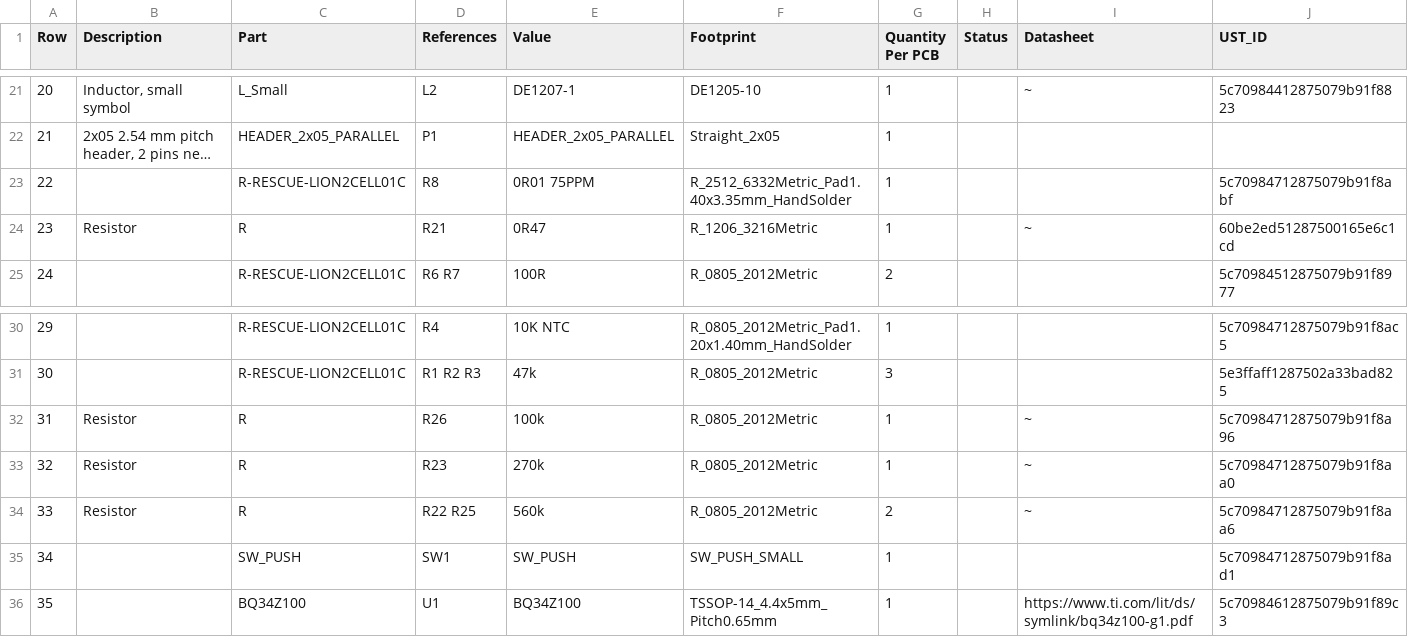
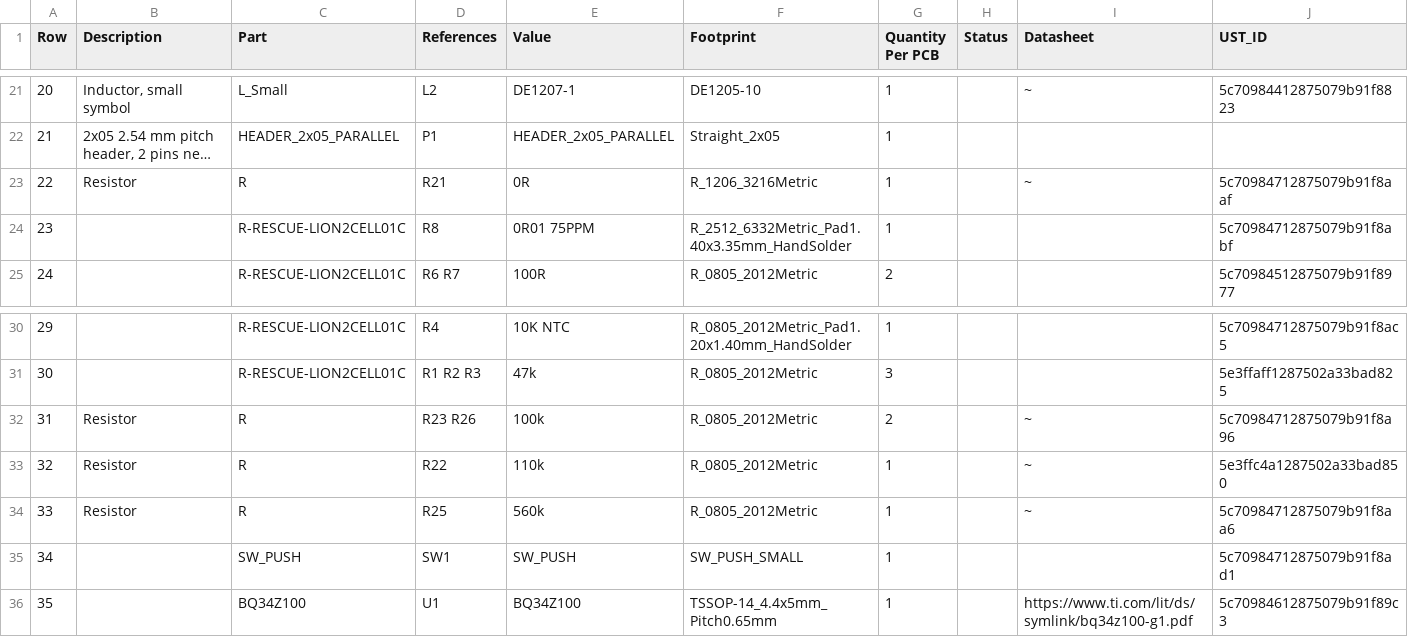
Before and after one commit to mlab-modules/SOLARMINIBAT01, a CSV file: doc/gen/SOLARMINIBAT01A-bom.csv, drawn as a sheet; only a part is shown, gaps mark what is left out; long unchanged cells end in …; removed rows and columns are numbered as before the commit, all else as after; the diff names each change by its address in the sheet, - before the commit and + after, or states it on an @@ line.

```diff
--- a/doc/gen/SOLARMINIBAT01A-bom.csv
+++ b/doc/gen/SOLARMINIBAT01A-bom.csv
+row 23: 22 | Resistor | R | R21 | 0R | R_1206_3216Metric | 1 |  | ~ | 5c70984712875079b91f8aaf
@@ column A (Row) renumbered in row 24 @@
-row 24: 23 | Resistor | R | R21 | 0R47 | R_1206_3216Metric | 1 |  | ~ | 60be2ed51287500165e6c1cd
-D32 (References): R26
+D32 (References): R23 R26
-G32 (Quantity Per PCB): 1
+G32 (Quantity Per PCB): 2
-D33 (References): R23
+D33 (References): R22
-E33 (Value): 270k
+E33 (Value): 110k
-J33 (UST_ID): 5c70984712875079b91f8aa0
+J33 (UST_ID): 5e3ffc4a1287502a33bad850
-D34 (References): R22 R25
+D34 (References): R25
-G34 (Quantity Per PCB): 2
+G34 (Quantity Per PCB): 1
```
Also changed, not shown: hw/cam_profi/SOLARMINIBAT01A-both_pos.csv, 24 other files.
